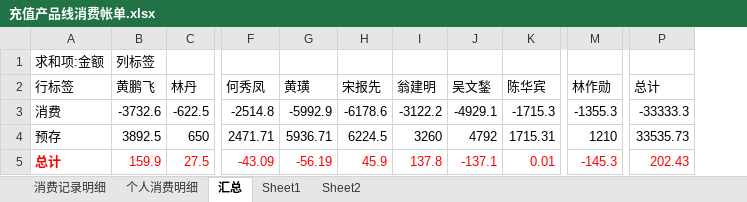
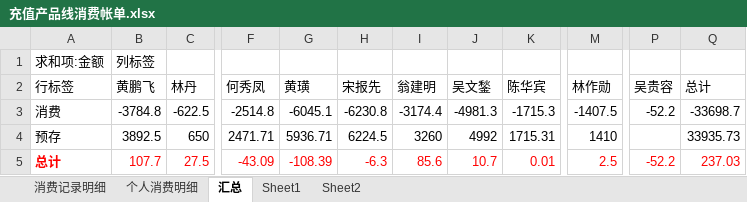
Before and after one commit to junyangren/BillingInfo, an Excel workbook: 充值产品线消费帐单.xlsx, sheet 汇总, drawn as a sheet; only a part is shown, gaps mark what is left out; values as stored, in another font and other column widths than the file's, no borders; addresses are those after the commit; the diff names each change by its address in the sheet, - before the commit and + after, or states it on an @@ line.

```diff
--- a/充值产品线消费帐单.xlsx (sheet 汇总)
+++ b/充值产品线消费帐单.xlsx (sheet 汇总)
+column P (吴贵容), rows 3-5: -52.2 |  | -52.2
-B3 (黄鹏飞): -3732.6
+B3 (黄鹏飞): -3784.8
-G3 (黄璜): -5992.9
+G3 (黄璜): -6045.1
-H3 (宋报先): -6178.6
+H3 (宋报先): -6230.8
-I3 (翁建明): -3122.2
+I3 (翁建明): -3174.4
-J3 (吴文鍫): -4929.1
+J3 (吴文鍫): -4981.3
-M3 (林作勋): -1355.3
+M3 (林作勋): -1407.5
-Q3 (总计): -33333.3
+Q3 (总计): -33698.7
-J4 (吴文鍫): 4792
+J4 (吴文鍫): 4992
-M4 (林作勋): 1210
+M4 (林作勋): 1410
-Q4 (总计): 33535.73
+Q4 (总计): 33935.73
-B5 (黄鹏飞): 159.9
+B5 (黄鹏飞): 107.7
-G5 (黄璜): -56.19
+G5 (黄璜): -108.39
-H5 (宋报先): 45.9
+H5 (宋报先): -6.3
-I5 (翁建明): 137.8
+I5 (翁建明): 85.6
-J5 (吴文鍫): -137.1
+J5 (吴文鍫): 10.7
-M5 (林作勋): -145.3
+M5 (林作勋): 2.5
-Q5 (总计): 202.43
+Q5 (总计): 237.03
```
Also changed, not shown: sheet 消费记录明细, sheet 个人消费明细.
